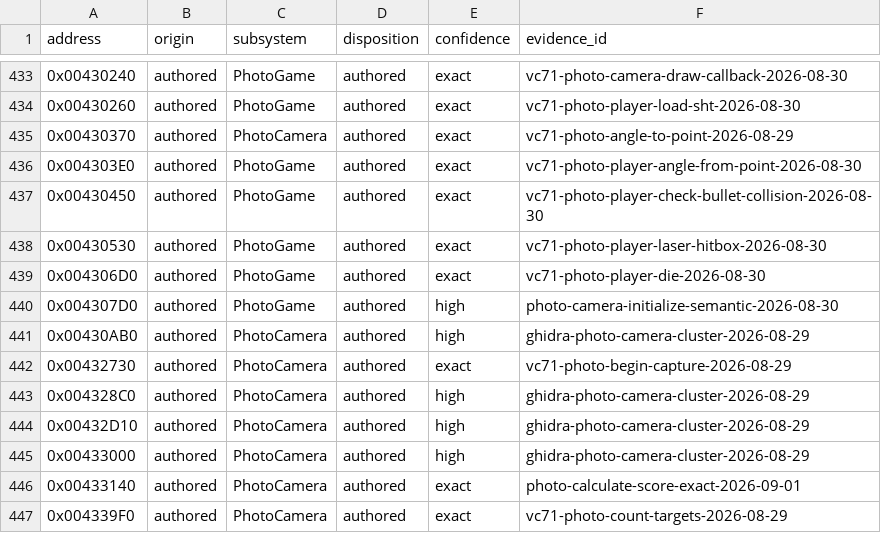
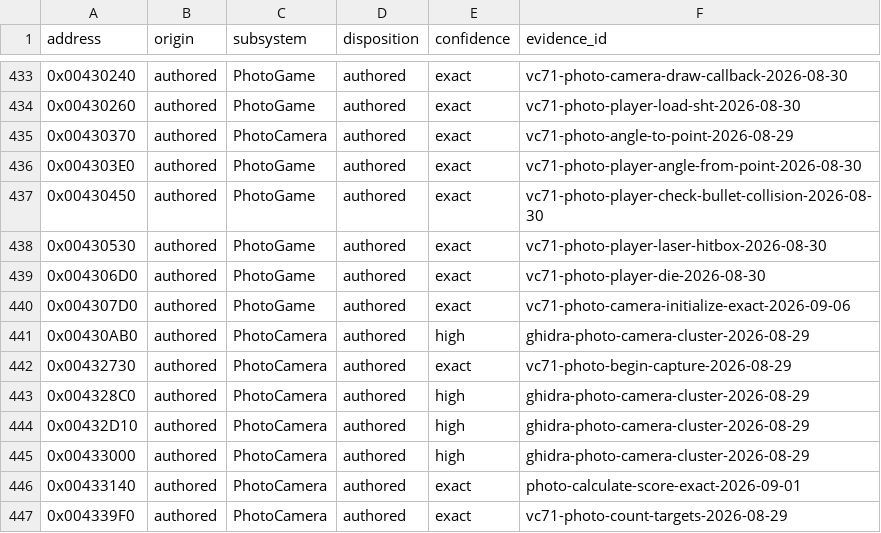
Before and after one commit to N0zoM1z0/th095, a CSV file: config/function-origins.csv, drawn as a sheet; only a part is shown, gaps mark what is left out.

```diff
--- a/config/function-origins.csv
+++ b/config/function-origins.csv
@@ -439,3 +439,3 @@ address,origin,subsystem,disposition,confidence,evidence_id
 0x004306D0,authored,PhotoGame,authored,exact,vc71-photo-player-die-2026-08-30
-0x004307D0,authored,PhotoGame,authored,high,photo-camera-initialize-semantic-2026-08-30
+0x004307D0,authored,PhotoGame,authored,exact,vc71-photo-camera-initialize-exact-2026-09-06
 0x00430AB0,authored,PhotoCamera,authored,high,ghidra-photo-camera-cluster-2026-08-29
```
Also changed, not shown: config/functions.csv, config/matches.csv, 7 other files.
